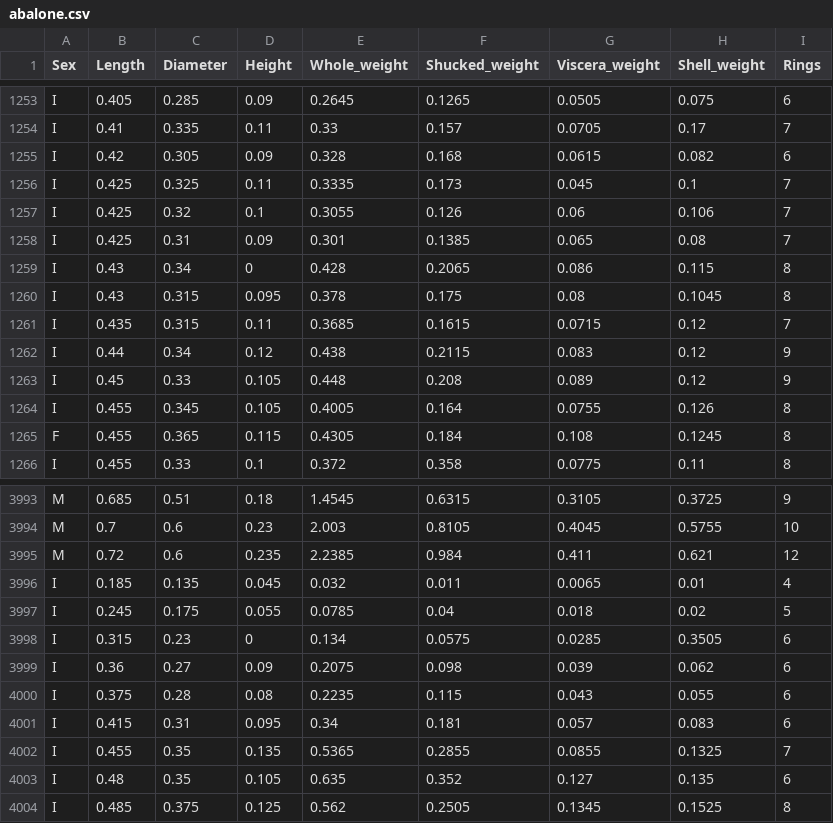
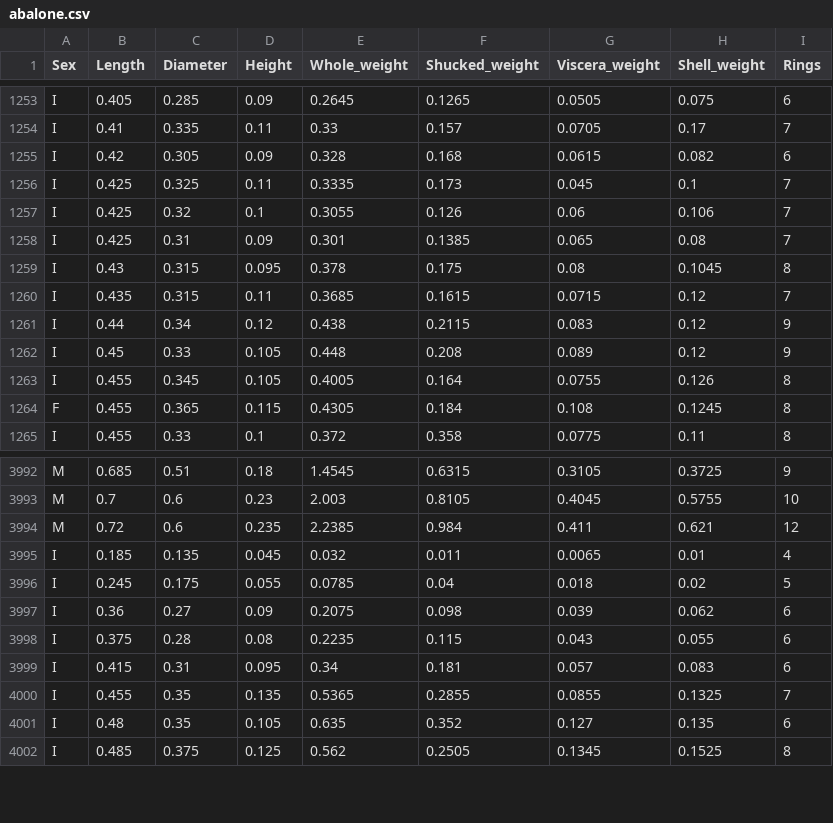
Before and after one commit to sinaiarana/ml-data, a CSV file: abalone.csv, drawn as a sheet; only a part is shown, gaps mark what is left out.

Commit message:
Update abalone.csv

```diff
--- a/abalone.csv
+++ b/abalone.csv
@@ -1258,3 +1258,2 @@ I,0.425,0.32,0.1,0.3055,0.126,0.06,0.106,7
 I,0.425,0.31,0.09,0.301,0.1385,0.065,0.08,7
-I,0.43,0.34,0,0.428,0.2065,0.086,0.115,8
 I,0.43,0.315,0.095,0.378,0.175,0.08,0.1045,8
@@ -3997,3 +3996,2 @@ I,0.185,0.135,0.045,0.032,0.011,0.0065,0.01,4
 I,0.245,0.175,0.055,0.0785,0.04,0.018,0.02,5
-I,0.315,0.23,0,0.134,0.0575,0.0285,0.3505,6
 I,0.36,0.27,0.09,0.2075,0.098,0.039,0.062,6
```
